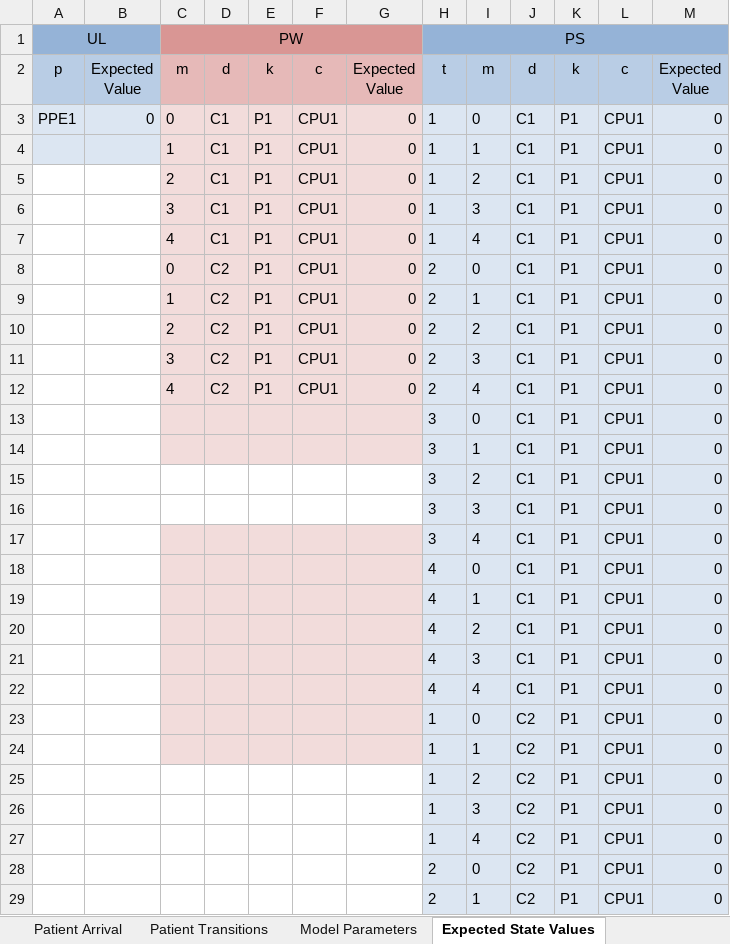
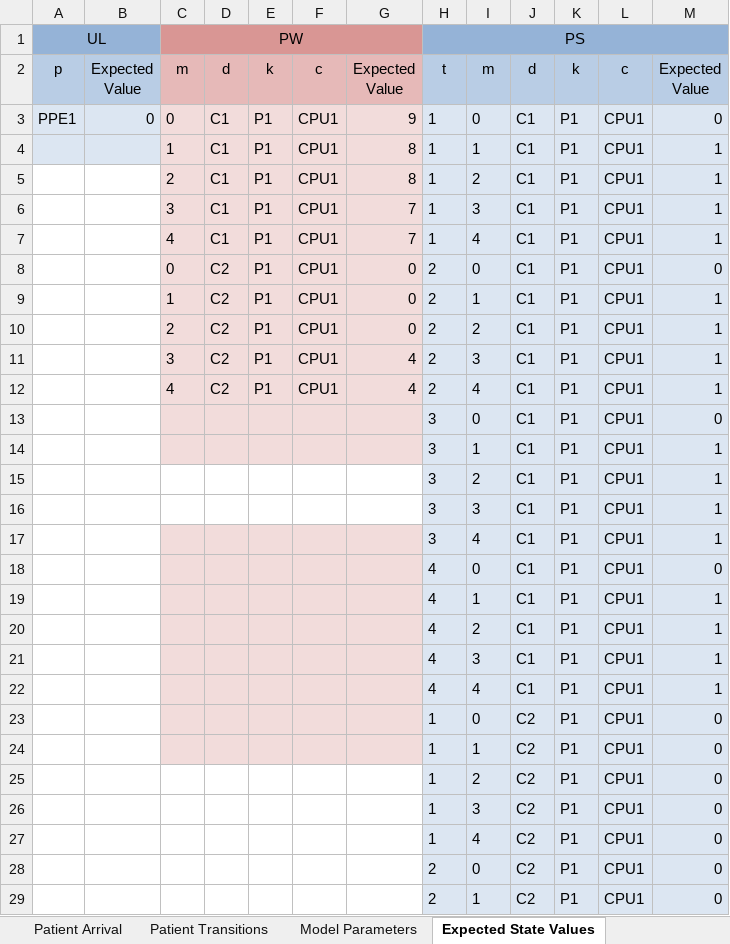
Before and after one commit to Konstantin-Volodin/UOttawa-Dynamic-Knapsack-Problem-Python, an Excel workbook: New-Implementation/Data/simple-data.xlsx, sheet Expected State Values, drawn as a sheet; only a part is shown; values as stored, in another font and other column widths than the file's, no borders; the diff covers the shown part only; the diff names each change by its address in the sheet, - before the commit and + after, or states it on an @@ line.

```diff
--- a/New-Implementation/Data/simple-data.xlsx (sheet Expected State Values)
+++ b/New-Implementation/Data/simple-data.xlsx (sheet Expected State Values)
-G3: 0
+G3: 9
-G4:G5: 0
+G4:G5: 8
-M4:M7: 0
+M4:M7: 1
-G6:G7: 0
+G6:G7: 7
-M9:M12: 0
+M9:M12: 1
-G11:G12: 0
+G11:G12: 4
-M14:M17: 0
+M14:M17: 1
-M19:M22: 0
+M19:M22: 1
```
Also changed, not shown: 8 edited cells elsewhere in this sheet, sheet Patient Transitions, New-Implementation/Data/simple-feasible.xlsx, New-Implementation/Data/simple-optimal.xlsx, 19 other files.
